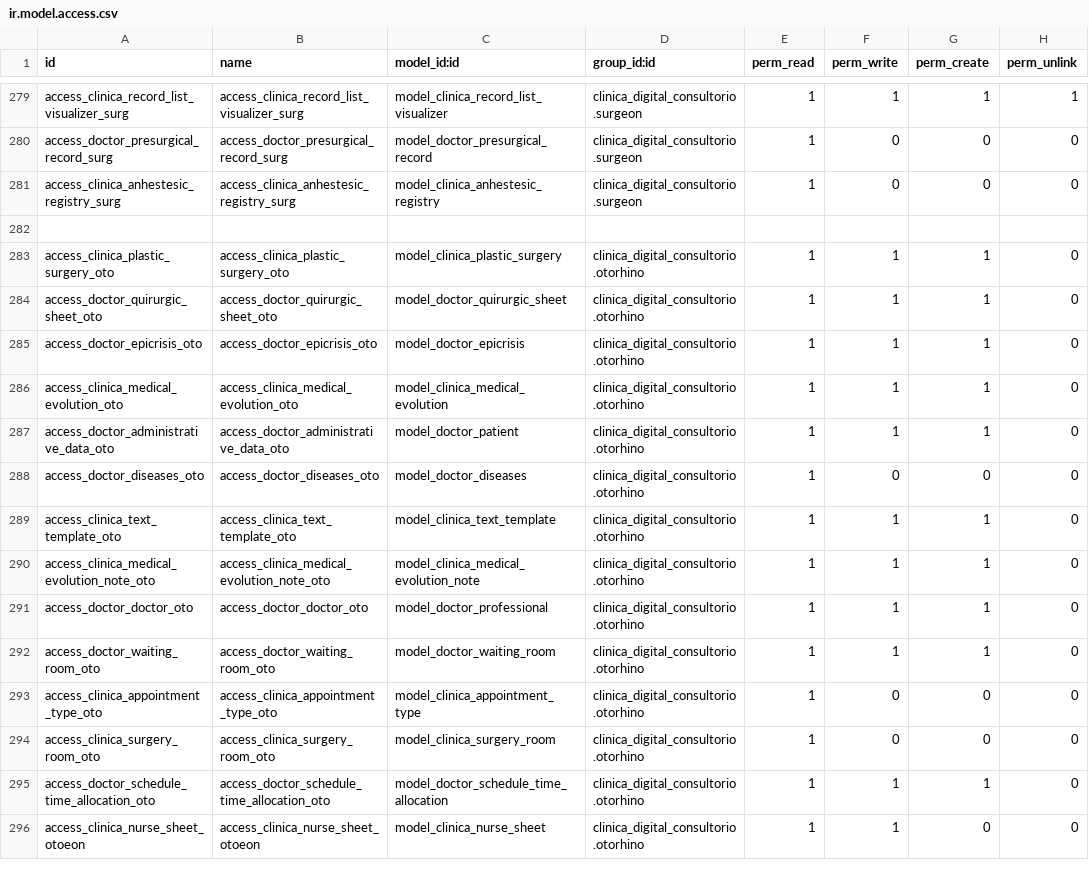
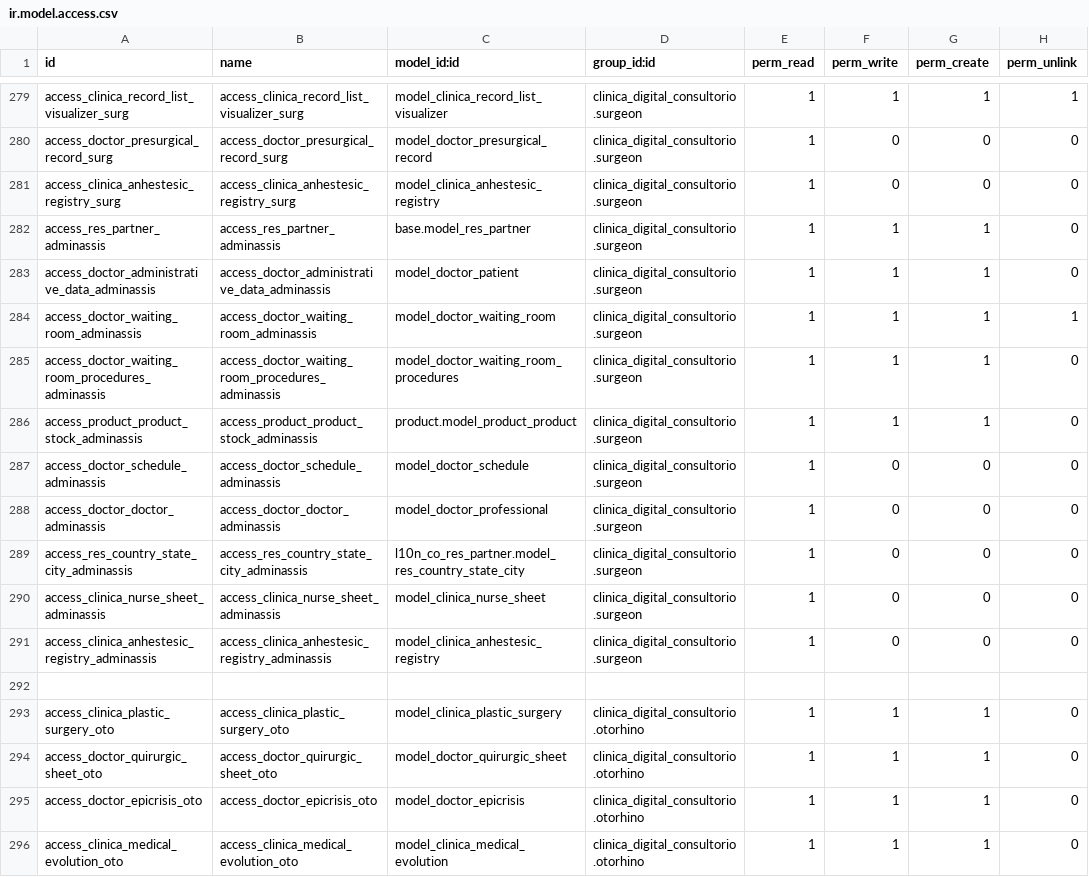
Before and after one commit to proyecto-evoluzion/clinica_digital_consultorio, a CSV file: security/ir.model.access.csv, drawn as a sheet; only a part is shown, gaps mark what is left out; the shorter side is filled out with more unchanged rows; the diff names each change by its address in the sheet, - before the commit and + after, or states it on an @@ line.

```diff
--- a/security/ir.model.access.csv
+++ b/security/ir.model.access.csv
+row 282: access_res_partner_adminassis | access_res_partner_adminassis | base.model_res_partner | clinica_digital_consultorio.surgeon | 1 | 1 | 1 | 0
+row 283: access_doctor_administrative_data_adminassis | access_doctor_administrative_data_adminassis | model_doctor_patient | clinica_digital_consultorio.surgeon | 1 | 1 | 1 | 0
+row 284: access_doctor_waiting_room_adminassis | access_doctor_waiting_room_adminassis | model_doctor_waiting_room | clinica_digital_consultorio.surgeon | 1 | 1 | 1 | 1
+row 285: access_doctor_waiting_room_procedures_adminassis | access_doctor_waiting_room_procedures_adminassis | model_doctor_waiting_room_procedures | clinica_digital_consultorio.surgeon | 1 | 1 | 1 | 0
+row 286: access_product_product_stock_adminassis | access_product_product_stock_adminassis | product.model_product_product | clinica_digital_consultorio.surgeon | 1 | 1 | 1 | 0
+row 287: access_doctor_schedule_adminassis | access_doctor_schedule_adminassis | model_doctor_schedule | clinica_digital_consultorio.surgeon | 1 | 0 | 0 | 0
+row 288: access_doctor_doctor_adminassis | access_doctor_doctor_adminassis | model_doctor_professional | clinica_digital_consultorio.surgeon | 1 | 0 | 0 | 0
+row 289: access_res_country_state_city_adminassis | access_res_country_state_city_adminassis | l10n_co_res_partner.model_res_country_state_city | clinica_digital_consultorio.surgeon | 1 | 0 | 0 | 0
+row 290: access_clinica_nurse_sheet_adminassis | access_clinica_nurse_sheet_adminassis | model_clinica_nurse_sheet | clinica_digital_consultorio.surgeon | 1 | 0 | 0 | 0
+row 291: access_clinica_anhestesic_registry_adminassis | access_clinica_anhestesic_registry_adminassis | model_clinica_anhestesic_registry | clinica_digital_consultorio.surgeon | 1 | 0 | 0 | 0
```
Also changed, not shown: 8 other files.
